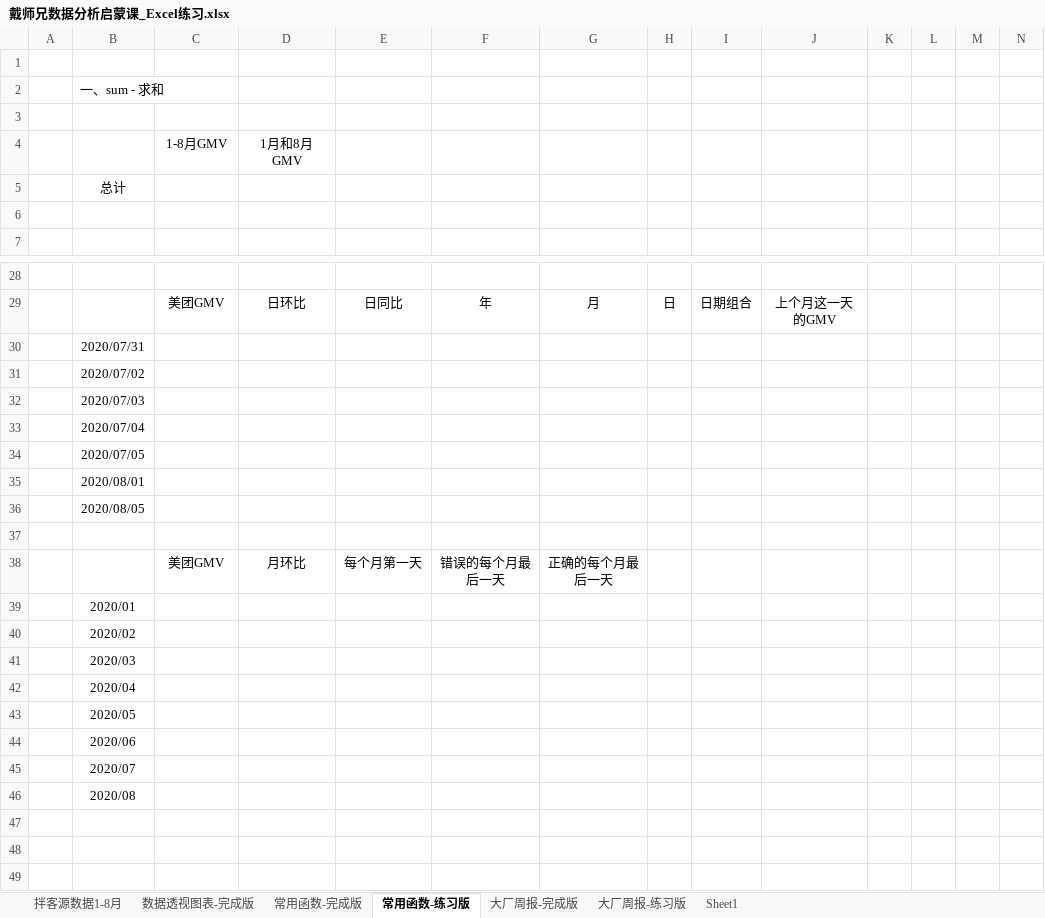
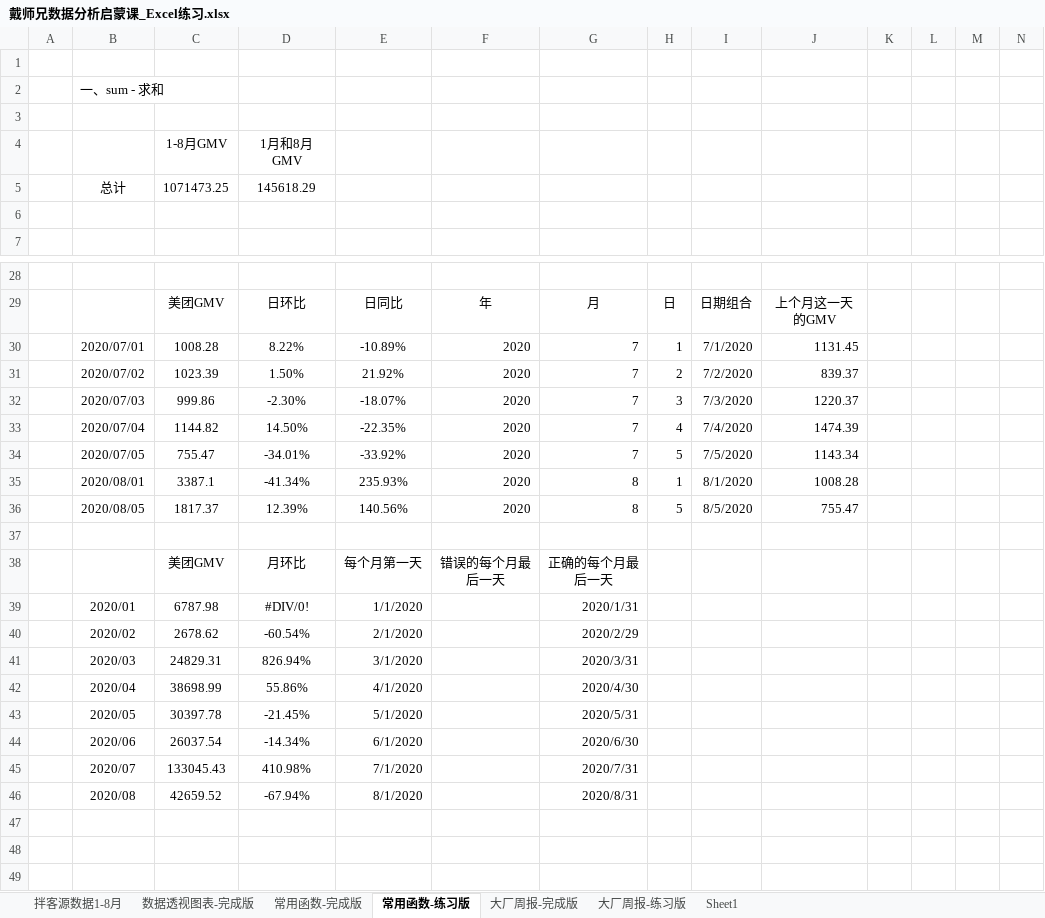
Before and after one commit to zhangyi20000/DataAnalysis, an Excel workbook: data/戴师兄数据分析启蒙课_Excel练习.xlsx, sheet 常用函数-练习版, drawn as a sheet; only a part is shown, gaps mark what is left out; values as stored, in another font and other column widths than the file's, no borders; removed rows and columns are numbered as before the commit, all else as after; rows hold the shown columns only; the diff covers the shown part only; the diff names each change by its address in the sheet, - before the commit and + after, or states it on an @@ line.

```diff
--- a/data/戴师兄数据分析启蒙课_Excel练习.xlsx (sheet 常用函数-练习版)
+++ b/data/戴师兄数据分析启蒙课_Excel练习.xlsx (sheet 常用函数-练习版)
-row 5:  | 总计
+row 5:  | 总计 | 1071473.25 | 145618.29
-row 30:  | 2020/07/31
-row 31:  | 2020/07/02
-row 32:  | 2020/07/03
-row 33:  | 2020/07/04
-row 34:  | 2020/07/05
-row 35:  | 2020/08/01
-row 36:  | 2020/08/05
+row 30:  | 2020/07/01 | 1008.28 | 8.22% | -10.89% | 2020 | 7 | 1 | 7/1/2020 | 1131.45
+row 31:  | 2020/07/02 | 1023.39 | 1.50% | 21.92% | 2020 | 7 | 2 | 7/2/2020 | 839.37
+row 32:  | 2020/07/03 | 999.86 | -2.30% | -18.07% | 2020 | 7 | 3 | 7/3/2020 | 1220.37
+row 33:  | 2020/07/04 | 1144.82 | 14.50% | -22.35% | 2020 | 7 | 4 | 7/4/2020 | 1474.39
+row 34:  | 2020/07/05 | 755.47 | -34.01% | -33.92% | 2020 | 7 | 5 | 7/5/2020 | 1143.34
+row 35:  | 2020/08/01 | 3387.1 | -41.34% | 235.93% | 2020 | 8 | 1 | 8/1/2020 | 1008.28
+row 36:  | 2020/08/05 | 1817.37 | 12.39% | 140.56% | 2020 | 8 | 5 | 8/5/2020 | 755.47
-row 39:  | 2020/01
-row 40:  | 2020/02
-row 41:  | 2020/03
-row 42:  | 2020/04
-row 43:  | 2020/05
-row 44:  | 2020/06
-row 45:  | 2020/07
-row 46:  | 2020/08
+row 39:  | 2020/01 | 6787.98 | #DIV/0! | 1/1/2020 |  | 2020/1/31
+row 40:  | 2020/02 | 2678.62 | -60.54% | 2/1/2020 |  | 2020/2/29
+row 41:  | 2020/03 | 24829.31 | 826.94% | 3/1/2020 |  | 2020/3/31
+row 42:  | 2020/04 | 38698.99 | 55.86% | 4/1/2020 |  | 2020/4/30
+row 43:  | 2020/05 | 30397.78 | -21.45% | 5/1/2020 |  | 2020/5/31
+row 44:  | 2020/06 | 26037.54 | -14.34% | 6/1/2020 |  | 2020/6/30
+row 45:  | 2020/07 | 133045.43 | 410.98% | 7/1/2020 |  | 2020/7/31
+row 46:  | 2020/08 | 42659.52 | -67.94% | 8/1/2020 |  | 2020/8/31
```
Also changed, not shown: 16 added rows, 16 removed rows and 26 edited cells elsewhere in this sheet, 7 other files.
